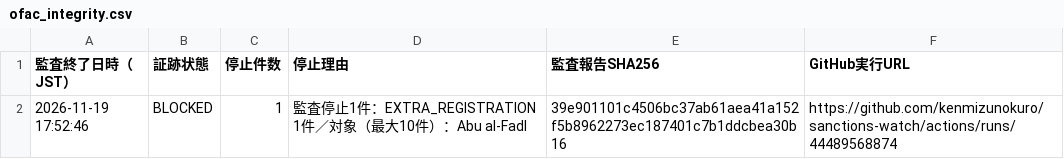
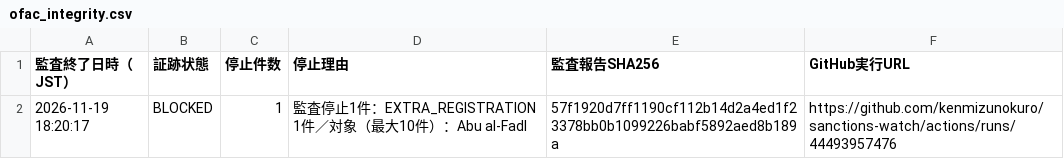
Before and after one commit to kenmizunokuro/sanctions-watch, a CSV file: data/dashboard/ofac_integrity.csv, drawn as a sheet.

```diff
--- a/data/dashboard/ofac_integrity.csv
+++ b/data/dashboard/ofac_integrity.csv
@@ -1,2 +1,2 @@
 監査終了日時（JST）,証跡状態,停止件数,停止理由,監査報告SHA256,GitHub実行URL
-2026-11-19 17:52:46,BLOCKED,1,監査停止1件：EXTRA_REGISTRATION 1件／対象（最大10件）：Abu al-Fadl,39e901101c4506bc37ab61aea41a152f5b8962273ec187401c7b1ddcbea30b16,https://github.com/kenmizunokuro/sanctions-watch/actions/runs/44489568874
+2026-11-19 18:20:17,BLOCKED,1,監査停止1件：EXTRA_REGISTRATION 1件／対象（最大10件）：Abu al-Fadl,57f1920d7ff1190cf112b14d2a4ed1f23378bb0b1099226babf5892aed8b189a,https://github.com/kenmizunokuro/sanctions-watch/actions/runs/44493957476
```
Also changed, not shown: data/dashboard/status.csv, data/dashboard/status_detail.csv, 1 other file.
